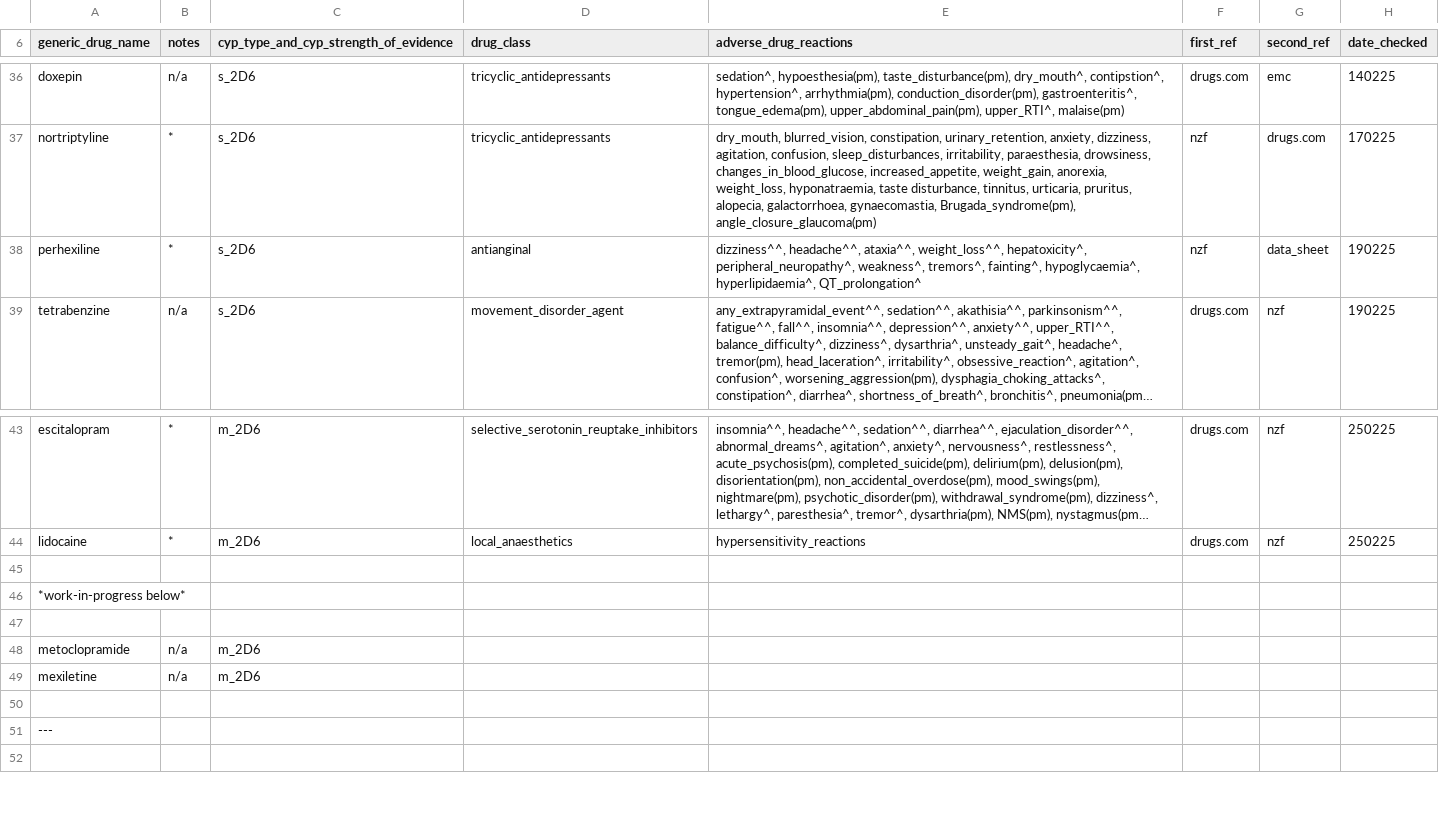
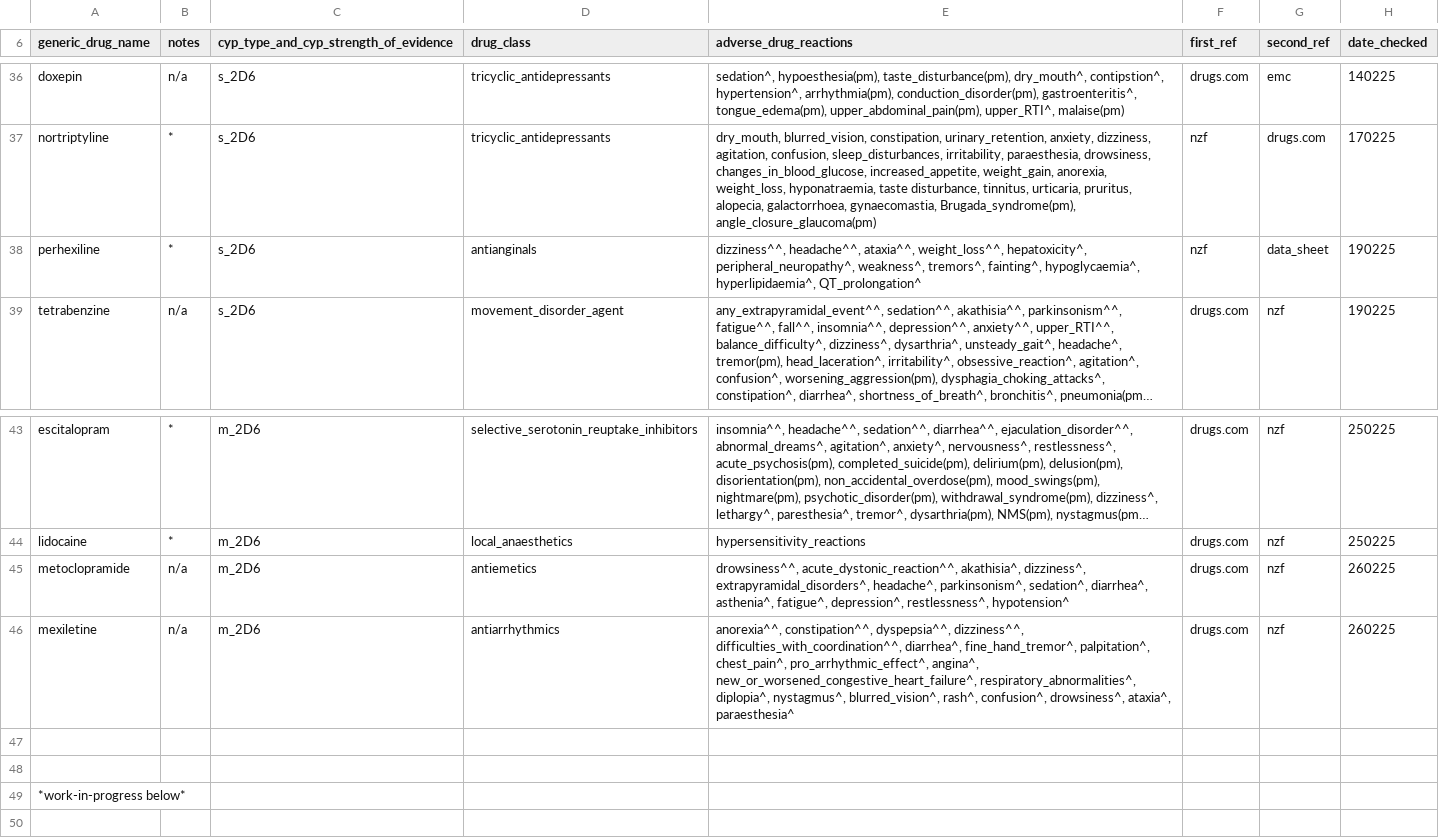
Before and after one commit to jhylin/Adverse_drug_reactions, a CSV file: cyp_substrates_adrs.csv, drawn as a sheet; only a part is shown, gaps mark what is left out; long unchanged cells end in …; removed rows and columns are numbered as before the commit, all else as after; the diff names each change by its address in the sheet, - before the commit and + after, or states it on an @@ line.

Commit message:
Added metoclopramide & mexiletine adrs & note; renamed cyp2d6 subs adrs file

```diff
--- a/cyp_substrates_adrs.csv
+++ b/cyp_substrates_adrs.csv
-D38 (drug_class): antianginal
+D38 (drug_class): antianginals
+row 45: metoclopramide | n/a | m_2D6 | antiemetics | drowsiness^^, acute_dystonic_reaction^^, akathisia^, dizziness^, extrapyramidal_disorders^, headache^, parkinsonism^, sedation^, diarrhea^, asthenia^, fatigue^, depression^, restlessness^, hypotension^ | drugs.com | nzf | 260225
+row 46: mexiletine | n/a | m_2D6 | antiarrhythmics | anorexia^^, constipation^^, dyspepsia^^, dizziness^^, difficulties_with_coordination^^, diarrhea^, fine_hand_tremor^, palpitation^, chest_pain^, pro_arrhythmic_effect^, angina^, new_or_worsened_congestive_heart_failure^, respiratory_abnormalities^, diplopia^, nystagmus^, blurred_vision^, rash^, confusion^, drowsiness^, ataxia^, paraesthesia^ | drugs.com | nzf | 260225
+row 47: (empty)
-row 47: (empty)
-row 48: metoclopramide | n/a | m_2D6
-row 49: mexiletine | n/a | m_2D6
-row 50: (empty)
-row 51: ---
```
Also changed, not shown: 2 other files.
